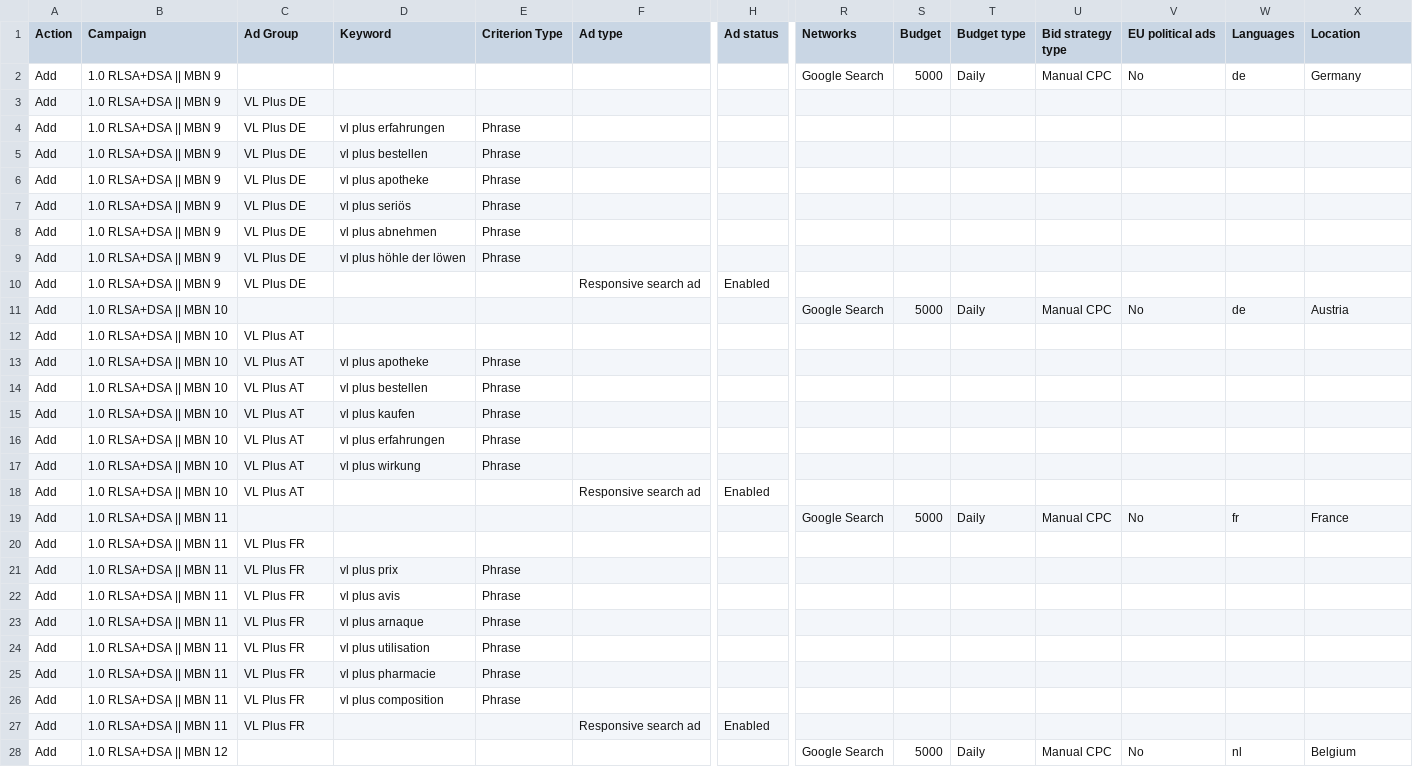
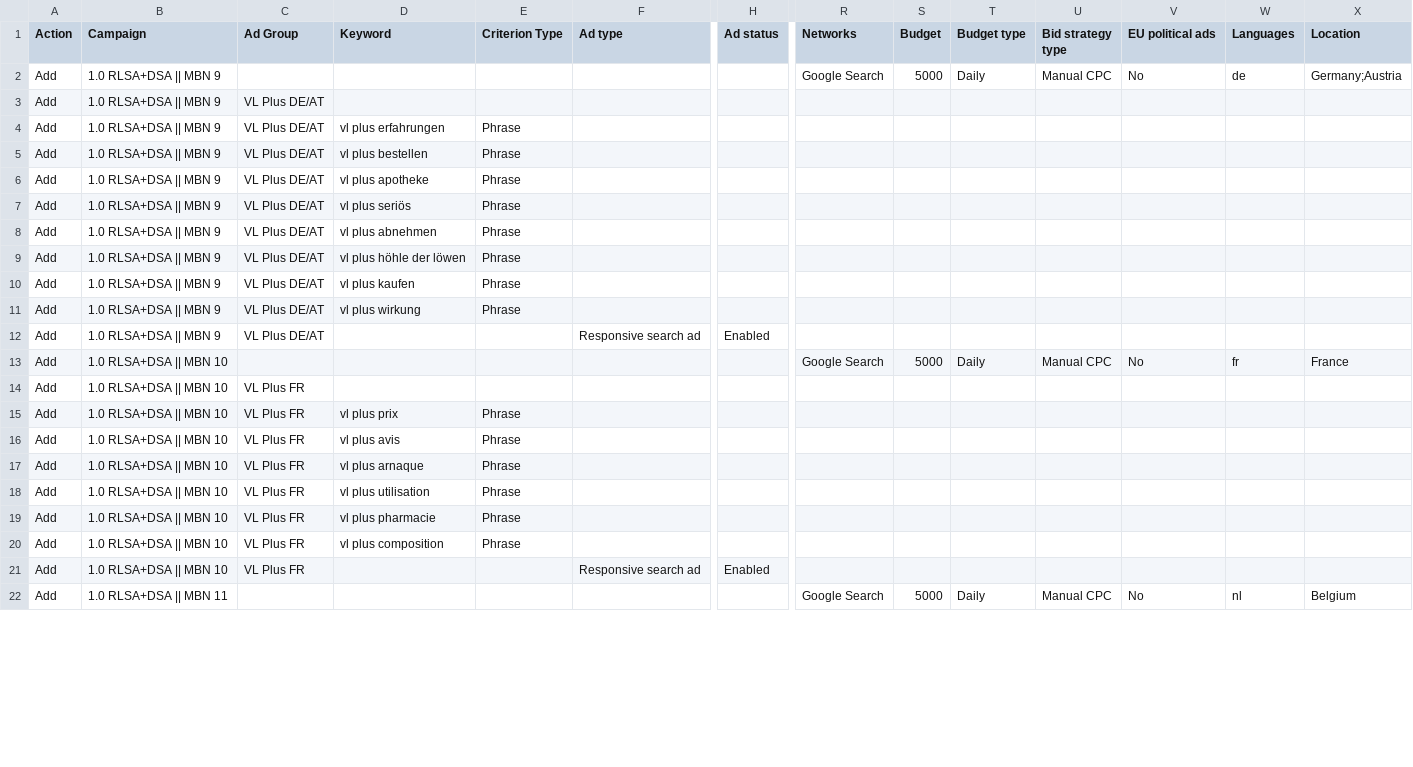
Before and after one commit to marciagreer6509/va-posts, a CSV file: vlplus-ads/ads-vlplus.csv, drawn as a sheet; only a part is shown, gaps mark what is left out; removed rows and columns are numbered as before the commit, all else as after; rows hold the shown columns only; the diff covers the shown part only; the diff names each change by its address in the sheet, - before the commit and + after, or states it on an @@ line.

Commit message:
vlplus-ads: DE+AT one campaign (MBN 9-14)

```diff
--- a/vlplus-ads/ads-vlplus.csv
+++ b/vlplus-ads/ads-vlplus.csv
-X2 (Location): Germany
+X2 (Location): Germany;Austria
-C3:C9 (Ad Group): VL Plus DE
+C3:C9 (Ad Group): VL Plus DE/AT
-row 10: Add | 1.0 RLSA+DSA || MBN 9 | VL Plus DE |  |  | Responsive search ad | Enabled
-row 11: Add | 1.0 RLSA+DSA || MBN 10 |  |  |  |  |  | Google Search | 5000 | Daily | Manual CPC | No | de | Austria
-row 12: Add | 1.0 RLSA+DSA || MBN 10 | VL Plus AT
-row 13: Add | 1.0 RLSA+DSA || MBN 10 | VL Plus AT | vl plus apotheke | Phrase
-row 14: Add | 1.0 RLSA+DSA || MBN 10 | VL Plus AT | vl plus bestellen | Phrase
-B10 (Campaign): 1.0 RLSA+DSA || MBN 10
+B10 (Campaign): 1.0 RLSA+DSA || MBN 9
-C10 (Ad Group): VL Plus AT
+C10 (Ad Group): VL Plus DE/AT
-row 16: Add | 1.0 RLSA+DSA || MBN 10 | VL Plus AT | vl plus erfahrungen | Phrase
-B11:B12 (Campaign): 1.0 RLSA+DSA || MBN 10
+B11:B12 (Campaign): 1.0 RLSA+DSA || MBN 9
-C11:C12 (Ad Group): VL Plus AT
+C11:C12 (Ad Group): VL Plus DE/AT
-B13:B21 (Campaign): 1.0 RLSA+DSA || MBN 11
+B13:B21 (Campaign): 1.0 RLSA+DSA || MBN 10
-B22 (Campaign): 1.0 RLSA+DSA || MBN 12
+B22 (Campaign): 1.0 RLSA+DSA || MBN 11
```
Also changed, not shown: 29 edited cells elsewhere in this file, 1 other file.
